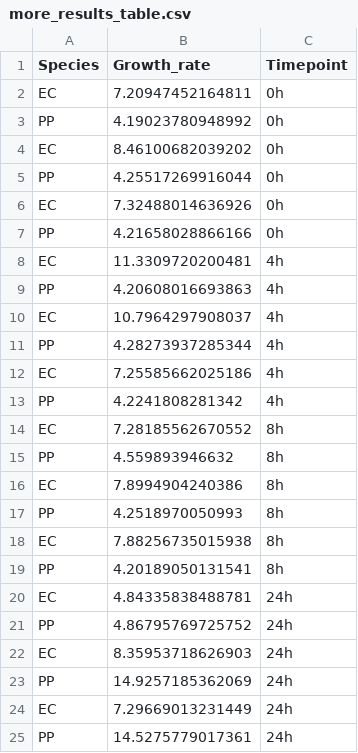
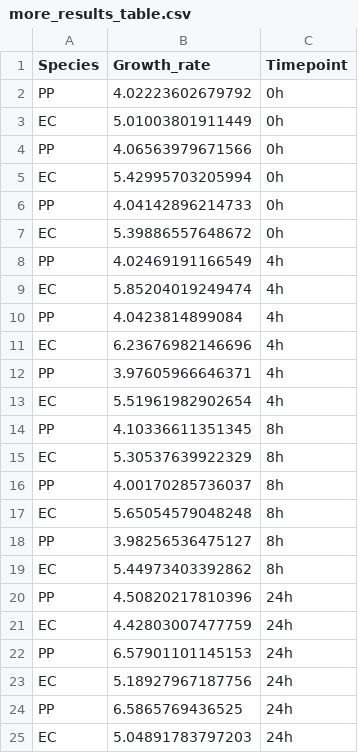
Before and after one commit to YunliEricHsieh/IMIC, a CSV file: study_case/table/predicted_growth/more_results_table.csv, drawn as a sheet.

```diff
--- a/study_case/table/predicted_growth/more_results_table.csv
+++ b/study_case/table/predicted_growth/more_results_table.csv
@@ -1,25 +1,25 @@
 Species,Growth_rate,Timepoint
-EC,7.20947452164811,0h
-PP,4.19023780948992,0h
-EC,8.46100682039202,0h
-PP,4.25517269916044,0h
-EC,7.32488014636926,0h
-PP,4.21658028866166,0h
-EC,11.3309720200481,4h
-PP,4.20608016693863,4h
-EC,10.7964297908037,4h
-PP,4.28273937285344,4h
-EC,7.25585662025186,4h
-PP,4.2241808281342,4h
-EC,7.28185562670552,8h
-PP,4.559893946632,8h
-EC,7.8994904240386,8h
-PP,4.2518970050993,8h
-EC,7.88256735015938,8h
-PP,4.20189050131541,8h
-EC,4.84335838488781,24h
-PP,4.86795769725752,24h
-EC,8.35953718626903,24h
-PP,14.9257185362069,24h
-EC,7.29669013231449,24h
-PP,14.5275779017361,24h
+PP,4.02223602679792,0h
+EC,5.01003801911449,0h
+PP,4.06563979671566,0h
+EC,5.42995703205994,0h
+PP,4.04142896214733,0h
+EC,5.39886557648672,0h
+PP,4.02469191166549,4h
+EC,5.85204019249474,4h
+PP,4.0423814899084,4h
+EC,6.23676982146696,4h
+PP,3.97605966646371,4h
+EC,5.51961982902654,4h
+PP,4.10336611351345,8h
+EC,5.30537639922329,8h
+PP,4.00170285736037,8h
+EC,5.65054579048248,8h
+PP,3.98256536475127,8h
+EC,5.44973403392862,8h
+PP,4.50820217810396,24h
+EC,4.42803007477759,24h
+PP,6.57901101145153,24h
+EC,5.18927967187756,24h
+PP,6.5865769436525,24h
+EC,5.04891783797203,24h
```
Also changed, not shown: study_case/table/flux_sum_analysis/equal_flux_sum.csv, study_case/table/flux_sum_analysis/less_flux_sum.csv, 3 other files.
